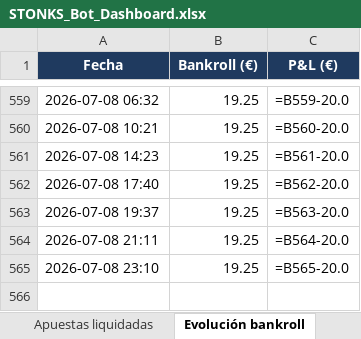
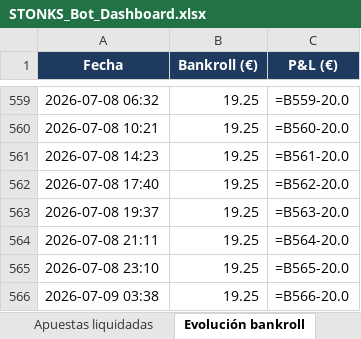
Before and after one commit to joserpel19-cmyk/stonks-bot, an Excel workbook: STONKS_Bot_Dashboard.xlsx, sheet Evolución bankroll, drawn as a sheet; only a part is shown, gaps mark what is left out; values as stored, in another font and other column widths than the file's, no borders; formulas without a stored value are shown as written; charts and pictures not drawn; the diff names each change by its address in the sheet, - before the commit and + after, or states it on an @@ line.

```diff
--- a/STONKS_Bot_Dashboard.xlsx (sheet Evolución bankroll)
+++ b/STONKS_Bot_Dashboard.xlsx (sheet Evolución bankroll)
+row 566: 2026-07-09 03:38 | 19.25 | =B566-20.0
```
Also changed, not shown: sheet Resumen, charts or pictures, 3 other files.
